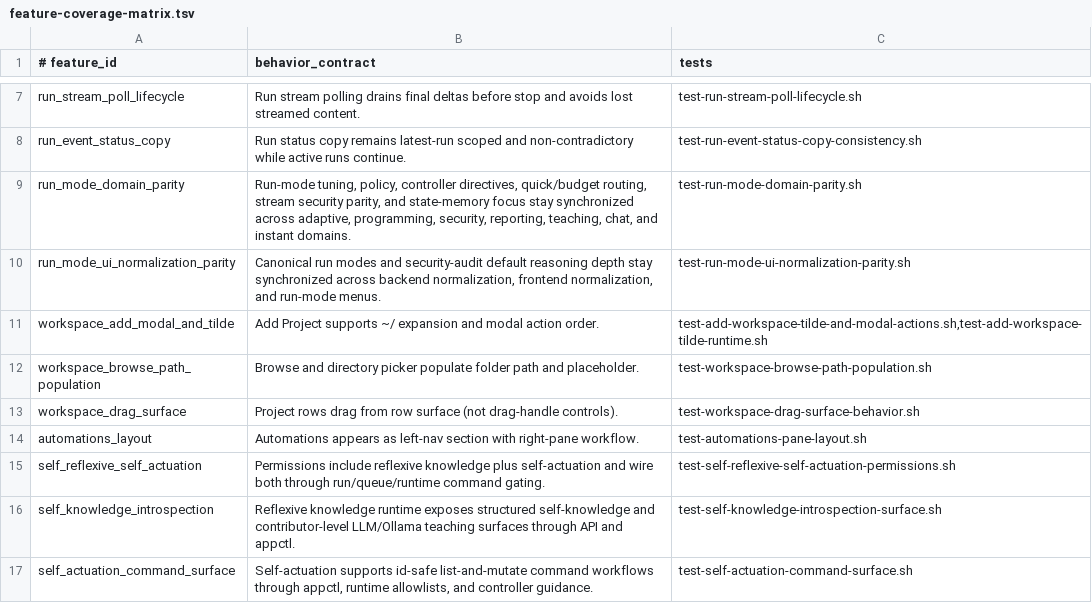
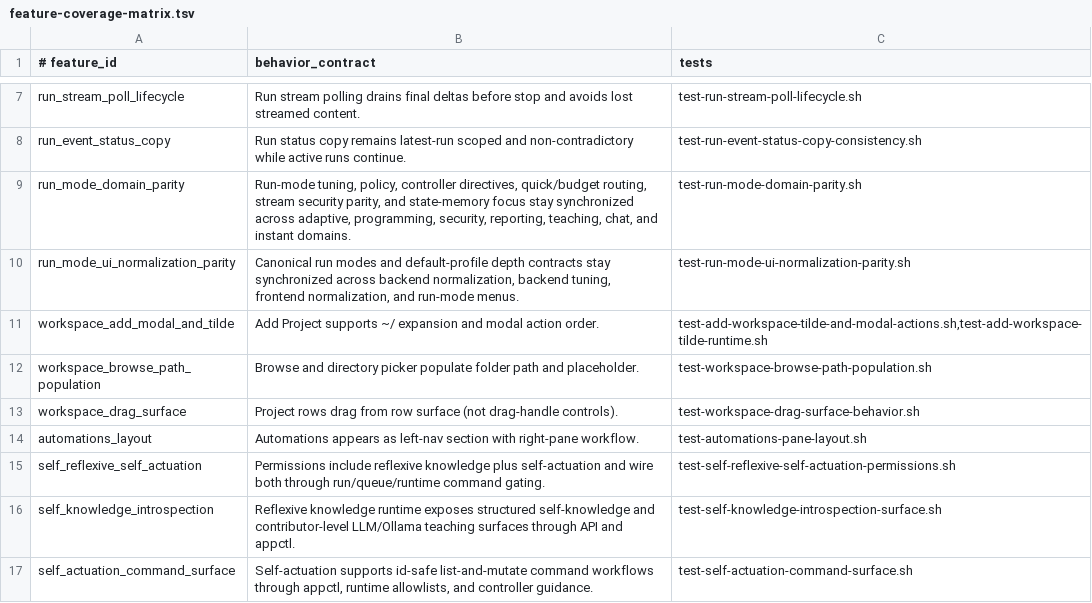
Before and after one commit to andersaamodt/artificer, a TSV file: tools/release/feature-coverage-matrix.tsv, drawn as a sheet; only a part is shown, gaps mark what is left out.

Commit message:
Align frontend default run profiles with backend mode floors

```diff
--- a/tools/release/feature-coverage-matrix.tsv
+++ b/tools/release/feature-coverage-matrix.tsv
@@ -9,3 +9,3 @@ run_event_status_copy	Run status copy remains latest-run scoped and non-contradi
 run_mode_domain_parity	Run-mode tuning, policy, controller directives, quick/budget routing, stream security parity, and state-memory focus stay synchronized across adaptive, programming, security, reporting, teaching, chat, and instant domains.	test-run-mode-domain-parity.sh
-run_mode_ui_normalization_parity	Canonical run modes and security-audit default reasoning depth stay synchronized across backend normalization, frontend normalization, and run-mode menus.	test-run-mode-ui-normalization-parity.sh
+run_mode_ui_normalization_parity	Canonical run modes and default-profile depth contracts stay synchronized across backend normalization, backend tuning, frontend normalization, and run-mode menus.	test-run-mode-ui-normalization-parity.sh
 workspace_add_modal_and_tilde	Add Project supports ~/ expansion and modal action order.	test-add-workspace-tilde-and-modal-actions.sh,test-add-workspace-tilde-runtime.sh
```
Also changed, not shown: 2 other files.
